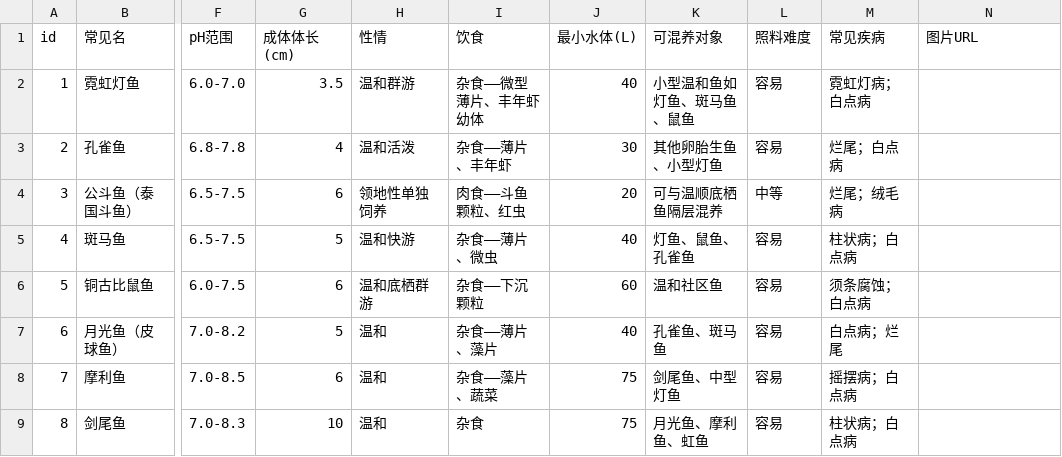
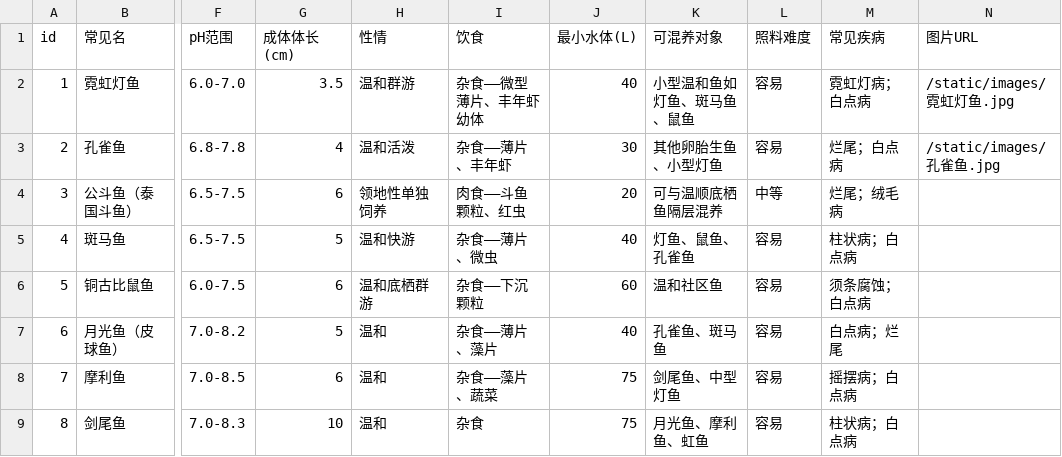
Before and after one commit to bumblebeeye/fish-app, a CSV file: backend/data/fish_seed_data_zh.csv, drawn as a sheet; only a part is shown, gaps mark what is left out; the diff names each change by its address in the sheet, - before the commit and + after, or states it on an @@ line.

```diff
--- a/backend/data/fish_seed_data_zh.csv
+++ b/backend/data/fish_seed_data_zh.csv
-N2 (图片URL): (empty)
+N2 (图片URL): /static/images/霓虹灯鱼.jpg
-N3 (图片URL): (empty)
+N3 (图片URL): /static/images/孔雀鱼.jpg
```
Also changed, not shown: 1 other file.
